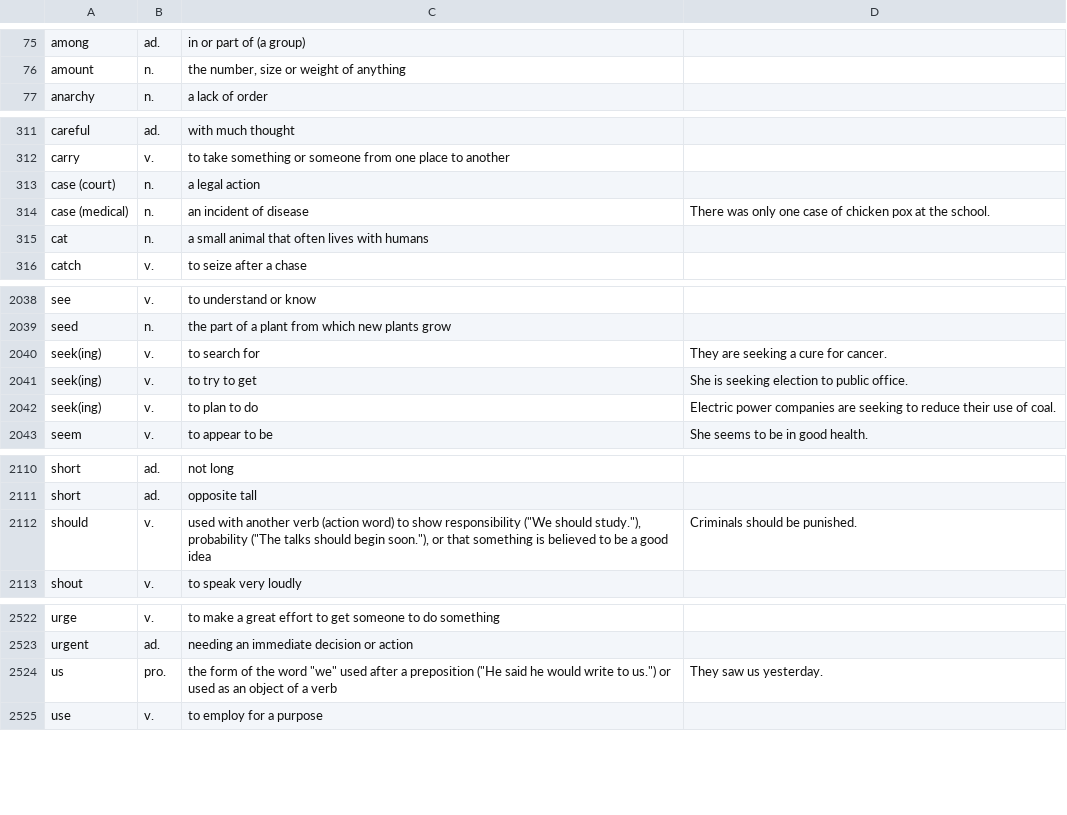
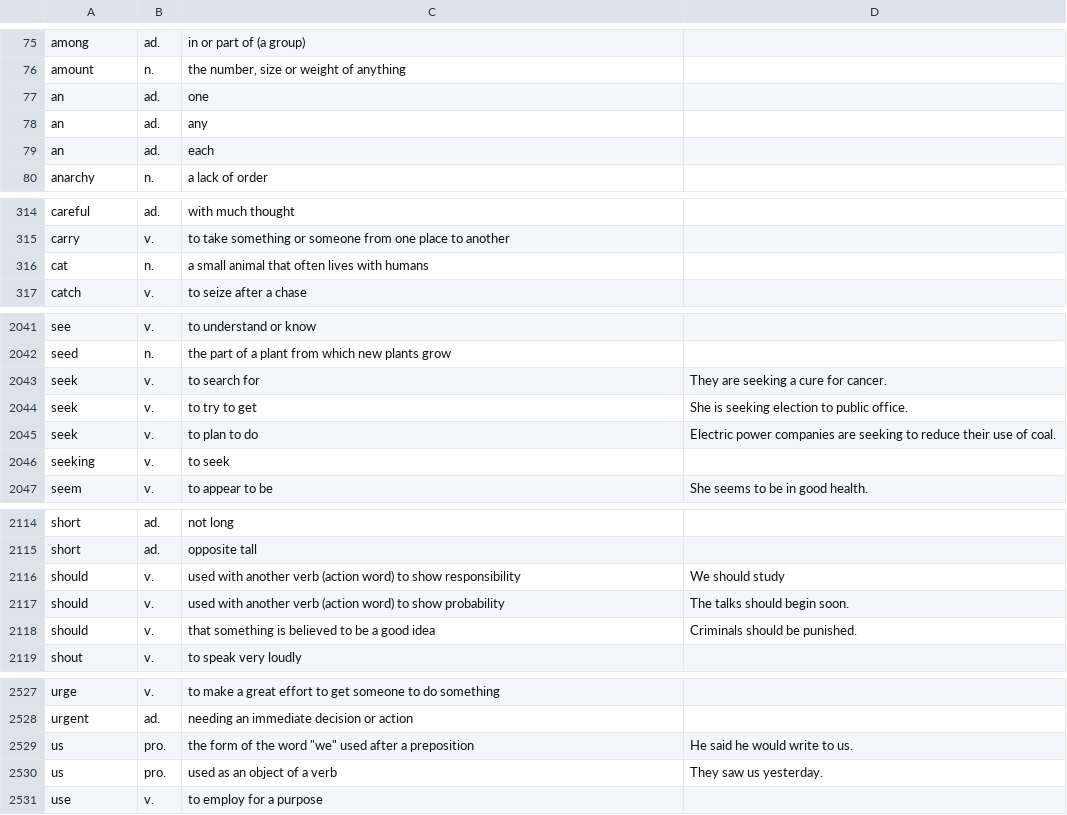
Before and after one commit to musetronstar/tagd-dictionary, a TSV file: word-list-defs.tsv, drawn as a sheet; only a part is shown, gaps mark what is left out; the diff covers the shown part only.

Commit message:
edited parsing anomolies produced by inconsistencies in the source document

```diff
--- a/word-list-defs.tsv
+++ b/word-list-defs.tsv
@@ -76,2 +76,5 @@ among	ad.	in or part of (a group)
 amount	n.	the number, size or weight of anything
+an	ad.	one
+an	ad.	any
+an	ad.	each
 anarchy	n.	a lack of order
@@ -312,4 +315,2 @@ careful	ad.	with much thought
 carry	v.	to take something or someone from one place to another
-case (court)	n.	a legal action
-case (medical)	n.	an incident of disease	There was only one case of chicken pox at the school.
 cat	n.	a small animal that often lives with humans
@@ -2039,5 +2042,6 @@ see	v.	to understand or know
 seed	n.	the part of a plant from which new plants grow
-seek(ing)	v.	to search for	They are seeking a cure for cancer.
-seek(ing)	v.	to try to get	She is seeking election to public office.
-seek(ing)	v.	to plan to do	Electric power companies are seeking to reduce their use of coal.
+seek	v.	to search for	They are seeking a cure for cancer.
+seek	v.	to try to get	She is seeking election to public office.
+seek	v.	to plan to do	Electric power companies are seeking to reduce their use of coal.
+seeking	v.	to seek
 seem	v.	to appear to be	She seems to be in good health.
@@ -2111,3 +2115,5 @@ short	ad.	not long
 short	ad.	opposite tall
-should	v.	used with another verb (action word) to show responsibility ("We should study."), probability ("The talks should begin soon."), or that something is believed to be a good idea	Criminals should be punished.
+should	v.	used with another verb (action word) to show responsibility	We should study
+should	v.	used with another verb (action word) to show probability	The talks should begin soon.
+should	v.	that something is believed to be a good idea	Criminals should be punished.
 shout	v.	to speak very loudly
@@ -2523,3 +2528,4 @@ urge	v.	to make a great effort to get someone to do something
 urgent	ad.	needing an immediate decision or action
-us	pro.	the form of the word "we" used after a preposition ("He said he would write to us.") or used as an object of a verb	They saw us yesterday.
+us	pro.	the form of the word "we" used after a preposition	He said he would write to us.
+us	pro.	used as an object of a verb	They saw us yesterday.
 use	v.	to employ for a purpose
```
Also changed, not shown: 2 added rows, 1 removed row and 4 edited cells elsewhere in this file.
